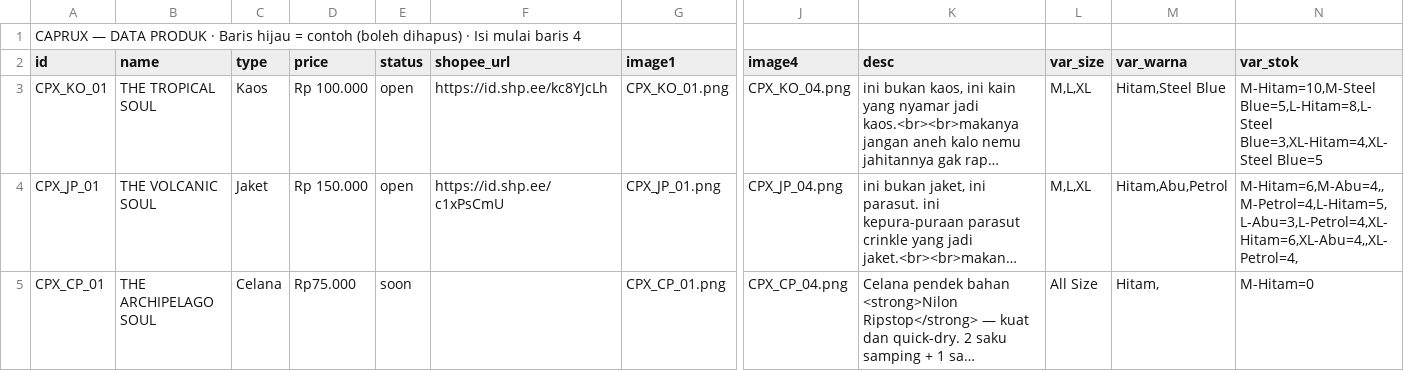
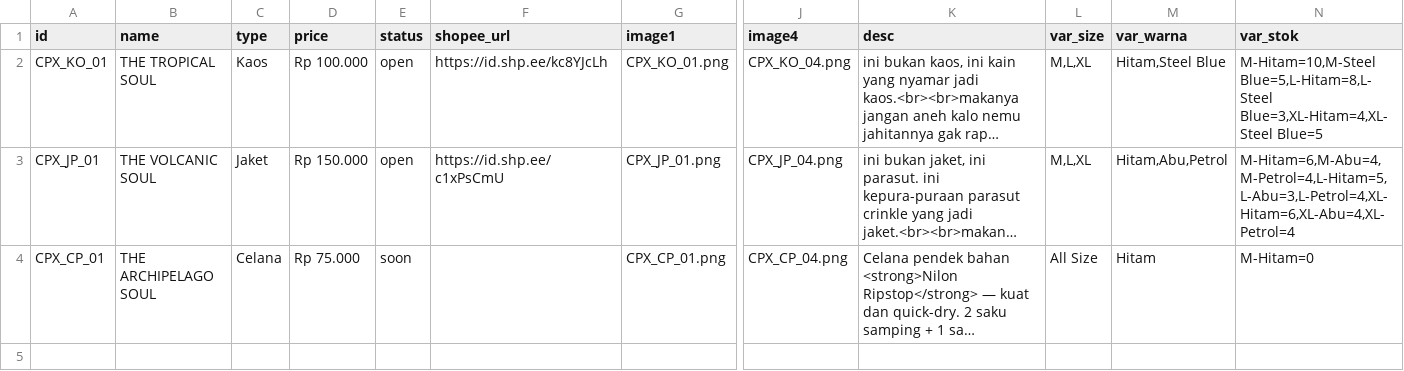
Before and after one commit to caprux/caprux.github.io, a CSV file: products.csv, drawn as a sheet; only a part is shown, gaps mark what is left out; long unchanged cells end in …; removed rows and columns are numbered as before the commit, all else as after; rows hold the shown columns only; the diff names each change by its address in the sheet, - before the commit and + after, or states it on an @@ line.

Commit message:
Clean up products.csv and update product entries
Removed unnecessary rows and updated product details.

```diff
--- a/products.csv
+++ b/products.csv
-row 1: CAPRUX — DATA PRODUK · Baris hijau = contoh (boleh dihapus) · Isi mulai baris 4
-N3 (var_stok): M-Hitam=6,M-Abu=4,,M-Petrol=4,L-Hitam=5,L-Abu=3,L-Petrol=4,XL-Hitam=6,XL-Abu=4,,XL-Petrol=4,
+N3 (var_stok): M-Hitam=6,M-Abu=4,M-Petrol=4,L-Hitam=5,L-Abu=3,L-Petrol=4,XL-Hitam=6,XL-Abu=4,XL-Petrol=4
-D4 (price): Rp75.000
+D4 (price): Rp 75.000
-M4 (var_warna): Hitam,
+M4 (var_warna): Hitam
```
